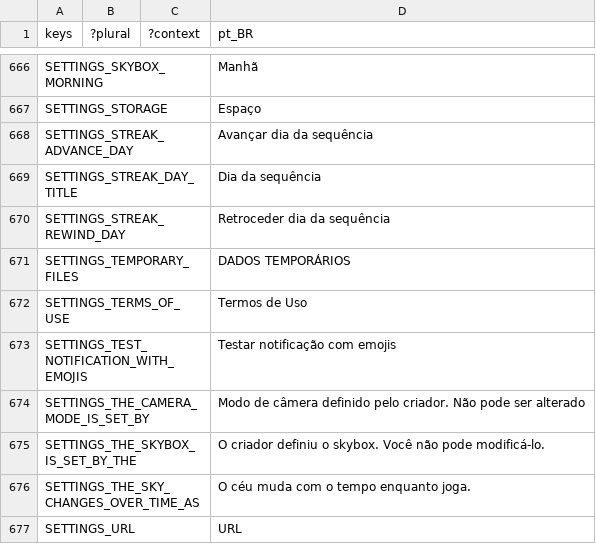
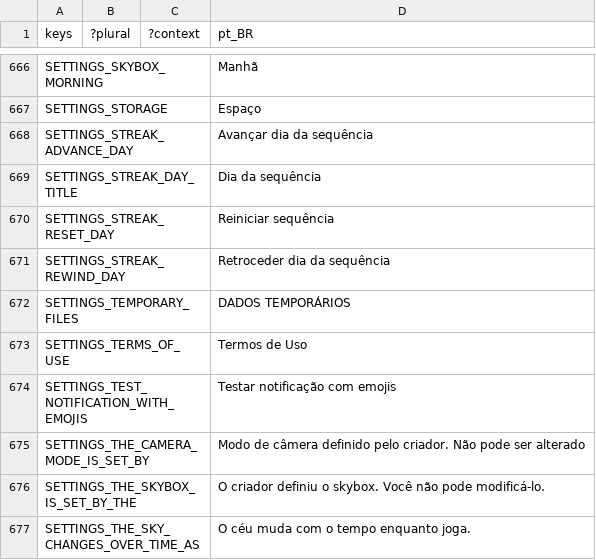
Before and after one commit to decentraland/godot-explorer, a CSV file: godot/locale/pt_BR.csv, drawn as a sheet; only a part is shown, gaps mark what is left out; the shorter side is filled out with more unchanged rows; the diff names each change by its address in the sheet, - before the commit and + after, or states it on an @@ line.

Commit message:
feat: add streak debug reset button to Settings

```diff
--- a/godot/locale/pt_BR.csv
+++ b/godot/locale/pt_BR.csv
+row 670: SETTINGS_STREAK_RESET_DAY |  |  | Reiniciar sequência
```
Also changed, not shown: godot/locale/en.csv, godot/locale/es.csv, 2 other files.
